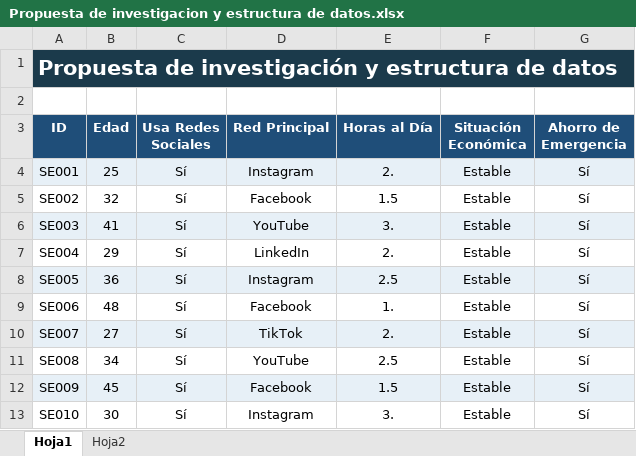
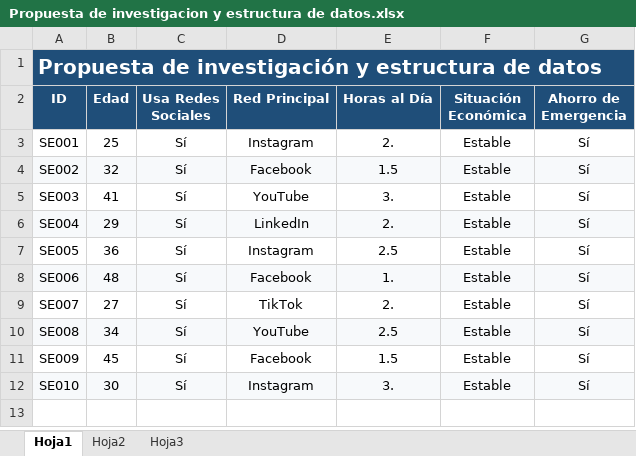
Before and after one commit to sebsotoosolis-ui/homesbrief, an Excel workbook: documentos/Propuesta de investigacion y estructura de datos.xlsx, sheet Hoja1, drawn as a sheet; values as stored, in another font and other column widths than the file's, no borders; removed rows and columns are numbered as before the commit, all else as after; the diff names each change by its address in the sheet, - before the commit and + after, or states it on an @@ line.

```diff
--- a/documentos/Propuesta de investigacion y estructura de datos.xlsx (sheet Hoja1)
+++ b/documentos/Propuesta de investigacion y estructura de datos.xlsx (sheet Hoja1)
+sheet tab: Hoja3
-A1:G1 fill: #1B3A4B
+A1:G1 fill: #1F4E79
@@ A1 text size: smaller @@
-row 2: (empty)
-A3:G3 fill: #E7F0F7
+A3:G3 fill: none
-A4:G4 fill: none
+A4:G4 fill: #F7F9FB
-A5:G5 fill: #E7F0F7
+A5:G5 fill: none
-A6:G6 fill: none
+A6:G6 fill: #F7F9FB
-A7:G7 fill: #E7F0F7
+A7:G7 fill: none
-A8:G8 fill: none
+A8:G8 fill: #F7F9FB
-A9:G9 fill: #E7F0F7
+A9:G9 fill: none
-A10:G10 fill: none
+A10:G10 fill: #F7F9FB
-A11:G11 fill: #E7F0F7
+A11:G11 fill: none
-A12:G12 fill: none
+A12:G12 fill: #F7F9FB
```
Also changed, not shown: sheet Hoja2, documentos/Creacion y extraccion de contenido.xlsx, documentos/Estandarizacion de la informacion.xlsx, 1 other file.
